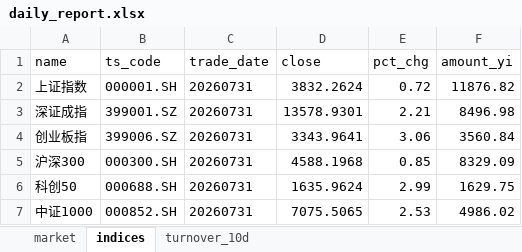
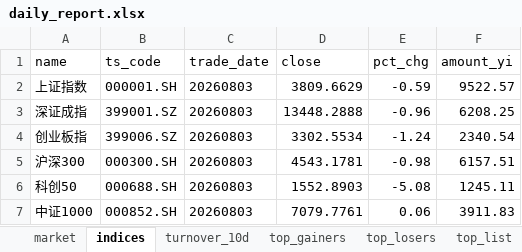
Before and after one commit to haibolong499-hub/LongAI-Daily, an Excel workbook: LongAI-Daily-FIX/data/latest/daily_report.xlsx, sheet indices, drawn as a sheet; values as stored, in another font and other column widths than the file's, no borders; the diff names each change by its address in the sheet, - before the commit and + after, or states it on an @@ line.

```diff
--- a/LongAI-Daily-FIX/data/latest/daily_report.xlsx (sheet indices)
+++ b/LongAI-Daily-FIX/data/latest/daily_report.xlsx (sheet indices)
+sheet tab: top_gainers
+sheet tab: top_losers
+sheet tab: top_list
-C2:C7 (trade_date): 20260731
+C2:C7 (trade_date): 20260803
-D2 (close): 3832.2624
+D2 (close): 3809.6629
-E2 (pct_chg): 0.72
+E2 (pct_chg): -0.59
-F2 (amount_yi): 11876.82
+F2 (amount_yi): 9522.57
-D3 (close): 13578.9301
+D3 (close): 13448.2888
-E3 (pct_chg): 2.21
+E3 (pct_chg): -0.96
-F3 (amount_yi): 8496.98
+F3 (amount_yi): 6208.25
-D4 (close): 3343.9641
+D4 (close): 3302.5534
-E4 (pct_chg): 3.06
+E4 (pct_chg): -1.24
-F4 (amount_yi): 3560.84
+F4 (amount_yi): 2340.54
-D5 (close): 4588.1968
+D5 (close): 4543.1781
-E5 (pct_chg): 0.85
+E5 (pct_chg): -0.98
-F5 (amount_yi): 8329.09
+F5 (amount_yi): 6157.51
-D6 (close): 1635.9624
+D6 (close): 1552.8903
-E6 (pct_chg): 2.99
+E6 (pct_chg): -5.08
-F6 (amount_yi): 1629.75
+F6 (amount_yi): 1245.11
-D7 (close): 7075.5065
+D7 (close): 7079.7761
-E7 (pct_chg): 2.53
+E7 (pct_chg): 0.06
-F7 (amount_yi): 4986.02
+F7 (amount_yi): 3911.83
```
Also changed, not shown: sheet market, sheet turnover_10d, 21 other files.
